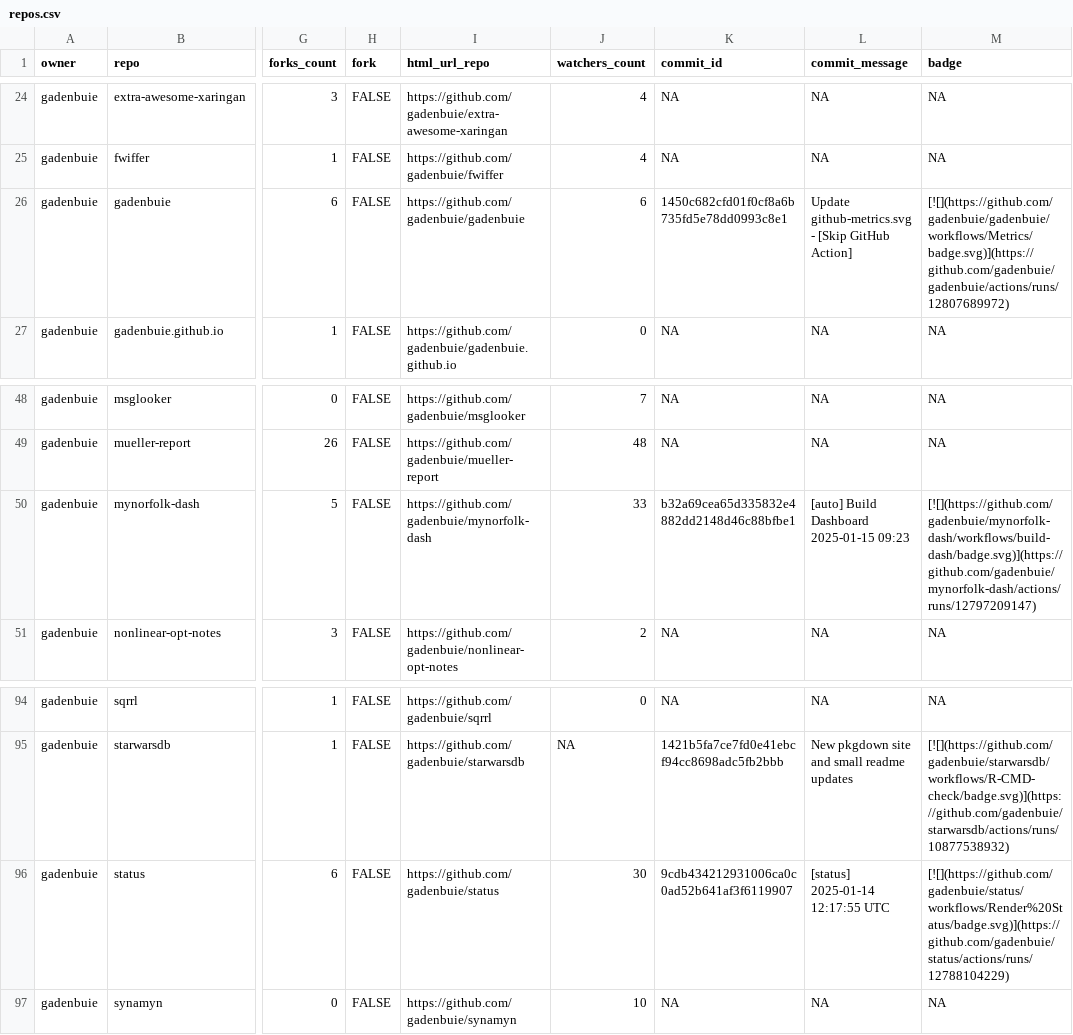
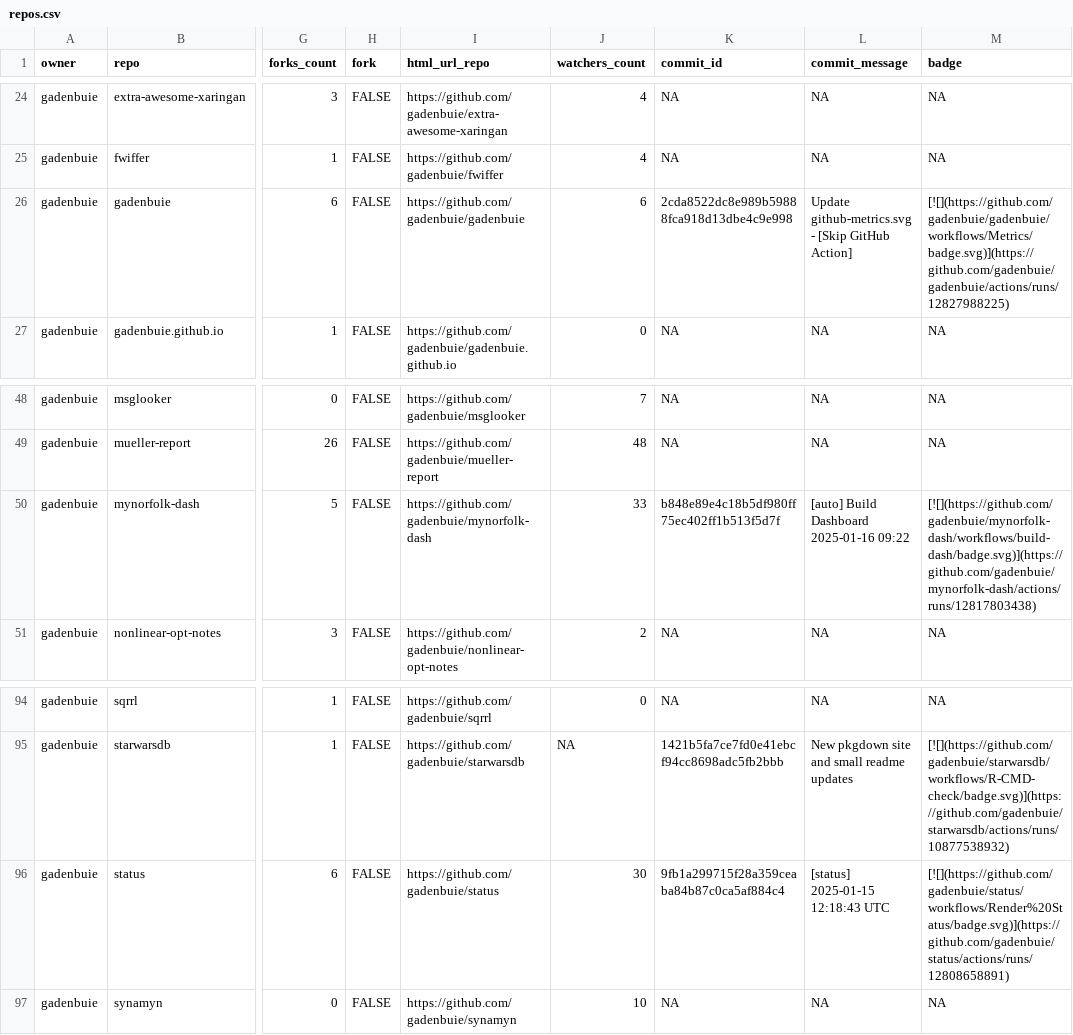
Before and after one commit to jimbrig/status, a CSV file: repos.csv, drawn as a sheet; only a part is shown, gaps mark what is left out; the diff names each change by its address in the sheet, - before the commit and + after, or states it on an @@ line.

```diff
--- a/repos.csv
+++ b/repos.csv
-K26 (commit_id): 1450c682cfd01f0cf8a6b735fd5e78dd0993c8e1
+K26 (commit_id): 2cda8522dc8e989b59888fca918d13dbe4c9e998
-M26 (badge): [![](https://github.com/gadenbuie/gadenbuie/workflows/Metrics/badge.svg)](https://github.com/gadenbuie/gadenbuie/actions/runs/12807689972)
+M26 (badge): [![](https://github.com/gadenbuie/gadenbuie/workflows/Metrics/badge.svg)](https://github.com/gadenbuie/gadenbuie/actions/runs/12827988225)
-K50 (commit_id): b32a69cea65d335832e4882dd2148d46c88bfbe1
+K50 (commit_id): b848e89e4c18b5df980ff75ec402ff1b513f5d7f
-L50 (commit_message): [auto] Build Dashboard 2025-01-15 09:23
+L50 (commit_message): [auto] Build Dashboard 2025-01-16 09:22
-M50 (badge): [![](https://github.com/gadenbuie/mynorfolk-dash/workflows/build-dash/badge.svg)](https://github.com/gadenbuie/mynorfolk-dash/actions/runs/12797209147)
+M50 (badge): [![](https://github.com/gadenbuie/mynorfolk-dash/workflows/build-dash/badge.svg)](https://github.com/gadenbuie/mynorfolk-dash/actions/runs/12817803438)
-K96 (commit_id): 9cdb434212931006ca0c0ad52b641af3f6119907
+K96 (commit_id): 9fb1a299715f28a359ceaba84b87c0ca5af884c4
-L96 (commit_message): [status] 2025-01-14 12:17:55 UTC
+L96 (commit_message): [status] 2025-01-15 12:18:43 UTC
-M96 (badge): [![](https://github.com/gadenbuie/status/workflows/Render%20Status/badge.svg)](https://github.com/gadenbuie/status/actions/runs/12788104229)
+M96 (badge): [![](https://github.com/gadenbuie/status/workflows/Render%20Status/badge.svg)](https://github.com/gadenbuie/status/actions/runs/12808658891)
```
Also changed, not shown: 2 other files.
